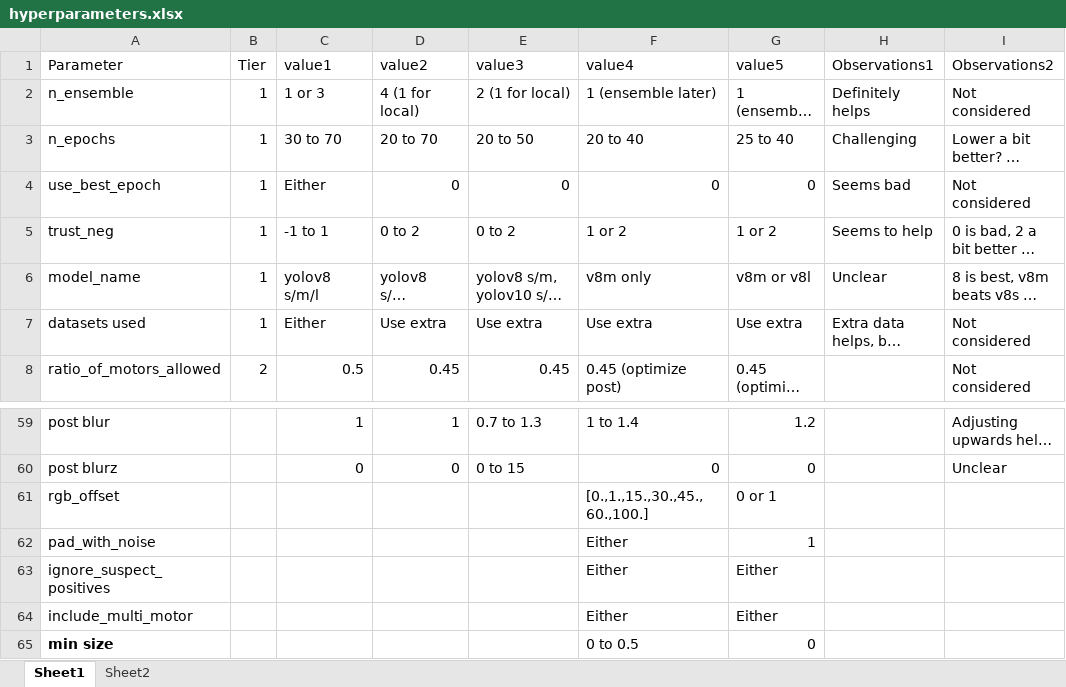
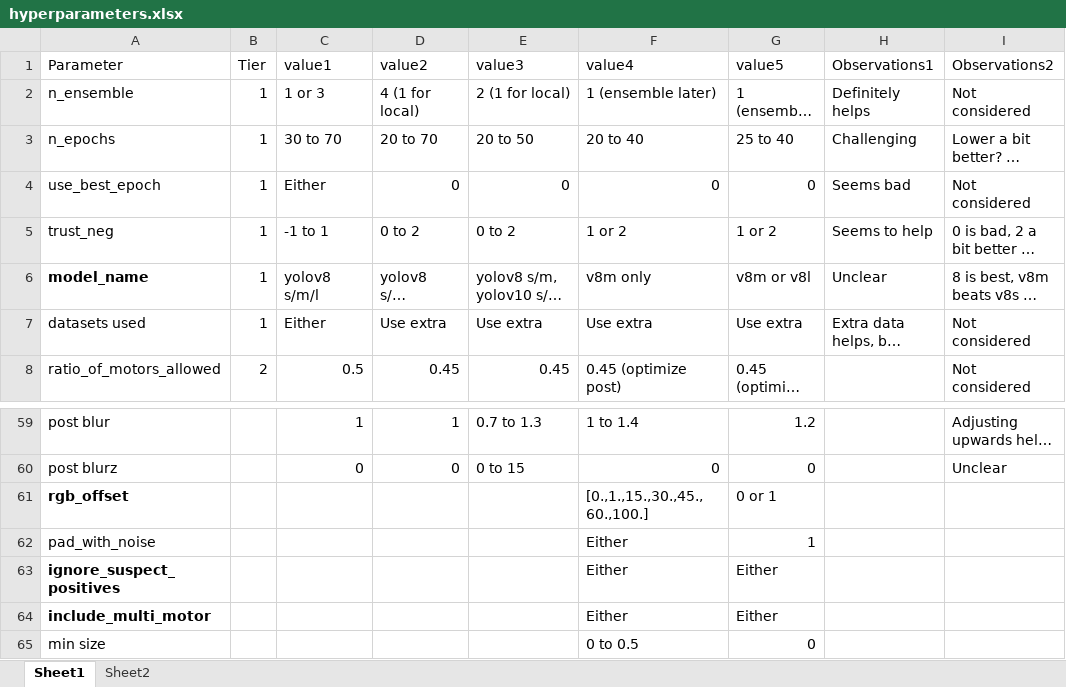
Before and after one commit to jcottaar/flagellar, an Excel workbook: hyperparameters.xlsx, sheet Sheet1, drawn as a sheet; only a part is shown, gaps mark what is left out; long unchanged cells end in …; values as stored, in another font and other column widths than the file's, no borders; table styles not drawn; the diff names each change by its address in the sheet, - before the commit and + after, or states it on an @@ line.

```diff
--- a/hyperparameters.xlsx (sheet Sheet1)
+++ b/hyperparameters.xlsx (sheet Sheet1)
-A6 bold: off
+A6 bold: on
-A61 bold: off
+A61 bold: on
-A63:A64 bold: off
+A63:A64 bold: on
-A65 bold: on
+A65 bold: off
```
Also changed, not shown: 9 other files.
